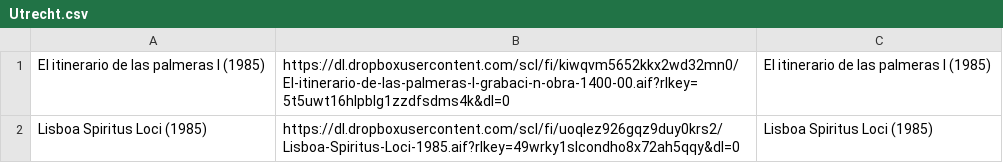
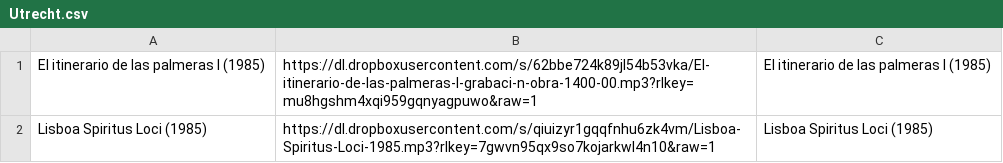
Before and after one commit to Oliveira08071979/enriquexmacias, a CSV file: Utrecht.csv, drawn as a sheet.

Commit message:
Update Utrecht.csv

```diff
--- a/Utrecht.csv
+++ b/Utrecht.csv
@@ -1,2 +1,2 @@
-El itinerario de las palmeras I (1985), https://dl.dropboxusercontent.com/scl/fi/kiwqvm5652kkx2wd32mn0/El-itinerario-de-las-palmeras-I-grabaci-n-obra-1400-00.aif?rlkey=5t5uwt16hlpblg1zzdfsdms4k&dl=0, El itinerario de las palmeras I (1985),
-Lisboa Spiritus Loci (1985), https://dl.dropboxusercontent.com/scl/fi/uoqlez926gqz9duy0krs2/Lisboa-Spiritus-Loci-1985.aif?rlkey=49wrky1slcondho8x72ah5qqy&dl=0, Lisboa Spiritus Loci (1985),
+El itinerario de las palmeras I (1985), https://dl.dropboxusercontent.com/s/62bbe724k89jl54b53vka/El-itinerario-de-las-palmeras-I-grabaci-n-obra-1400-00.mp3?rlkey=mu8hgshm4xqi959gqnyagpuwo&raw=1, El itinerario de las palmeras I (1985),
+Lisboa Spiritus Loci (1985), https://dl.dropboxusercontent.com/s/qiuizyr1gqqfnhu6zk4vm/Lisboa-Spiritus-Loci-1985.mp3?rlkey=7gwvn95qx9so7kojarkwl4n10&raw=1, Lisboa Spiritus Loci (1985),
```
